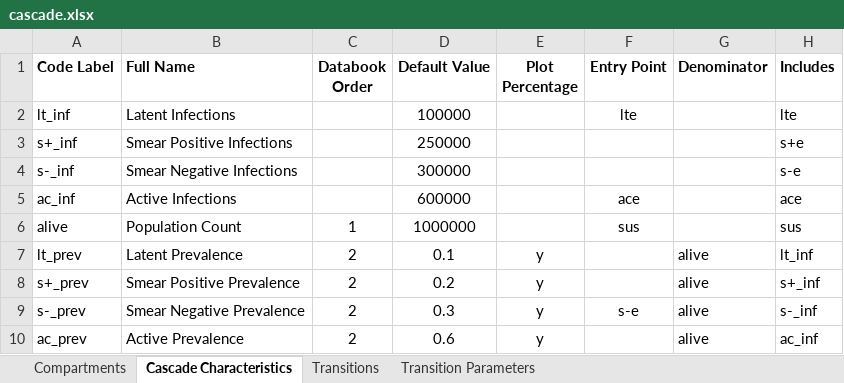
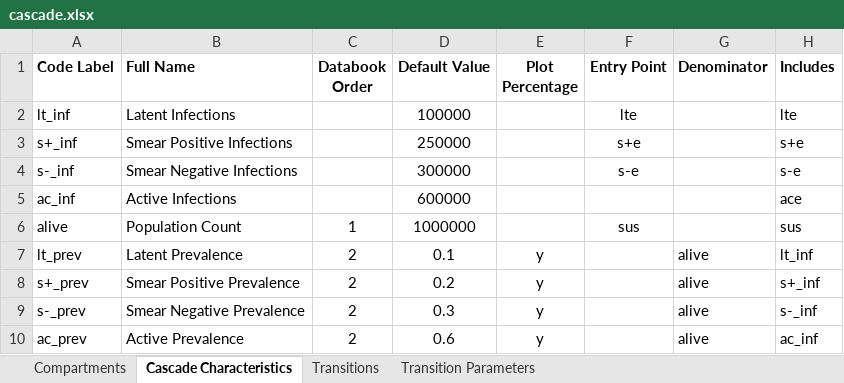
Before and after one commit to optimamodel/optima-tb, an Excel workbook: optima/cascade.xlsx, sheet Cascade Characteristics, drawn as a sheet; only a part is shown; values as stored, in another font and other column widths than the file's, no borders; the diff names each change by its address in the sheet, - before the commit and + after, or states it on an @@ line.

```diff
--- a/optima/cascade.xlsx (sheet Cascade Characteristics)
+++ b/optima/cascade.xlsx (sheet Cascade Characteristics)
-F3 (Entry Point): (empty)
+F3 (Entry Point): s+e
-F4 (Entry Point): (empty)
+F4 (Entry Point): s-e
-F5 (Entry Point): ace
+F5 (Entry Point): (empty)
-F9 (Entry Point): s-e
+F9 (Entry Point): (empty)
```
Also changed, not shown: 1 other file.
